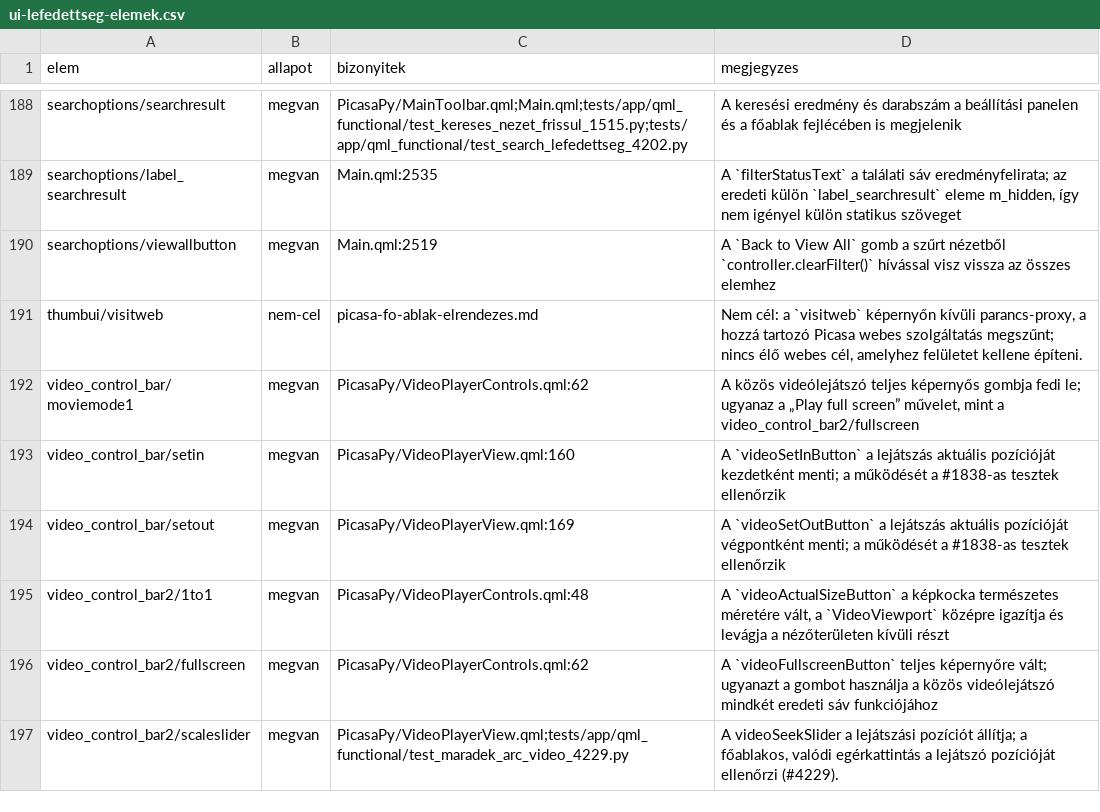
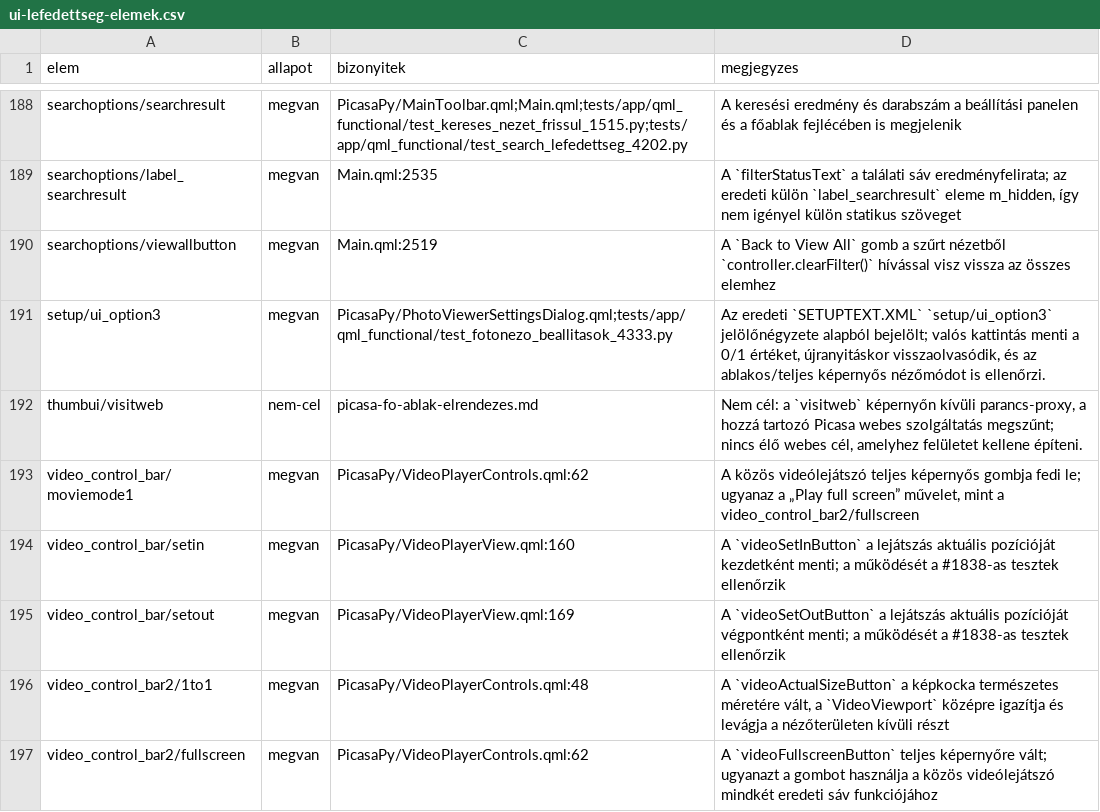
Before and after one commit to sanchomuzax/PicasaPy, a CSV file: docs/specs/ui-lefedettseg-elemek.csv, drawn as a sheet; only a part is shown, gaps mark what is left out; the shorter side is filled out with more unchanged rows.

```diff
--- a/docs/specs/ui-lefedettseg-elemek.csv
+++ b/docs/specs/ui-lefedettseg-elemek.csv
@@ -190,2 +190,3 @@ searchoptions/label_searchresult,megvan,Main.qml:2535,"A `filterStatusText` a ta
 searchoptions/viewallbutton,megvan,Main.qml:2519,A `Back to View All` gomb a szűrt nézetből `controller.clearFilter()` hívással visz vissza az összes elemhez
+setup/ui_option3,megvan,PicasaPy/PhotoViewerSettingsDialog.qml;tests/app/qml_functional/test_fotonezo_beallitasok_4333.py,"Az eredeti `SETUPTEXT.XML` `setup/ui_option3` jelölőnégyzete alapból bejelölt; valós kattintás menti a 0/1 értéket, újranyitáskor visszaolvasódik, és az ablakos/teljes képernyős nézőmódot is ellenőrzi."
 thumbui/visitweb,nem-cel,picasa-fo-ablak-elrendezes.md,"Nem cél: a `visitweb` képernyőn kívüli parancs-proxy, a hozzá tartozó Picasa webes szolgáltatás megszűnt; nincs élő webes cél, amelyhez felületet kellene építeni."
```
Also changed, not shown: docs/specs/ui-lefedettseg-megfeleltetes.csv, 5 other files.
